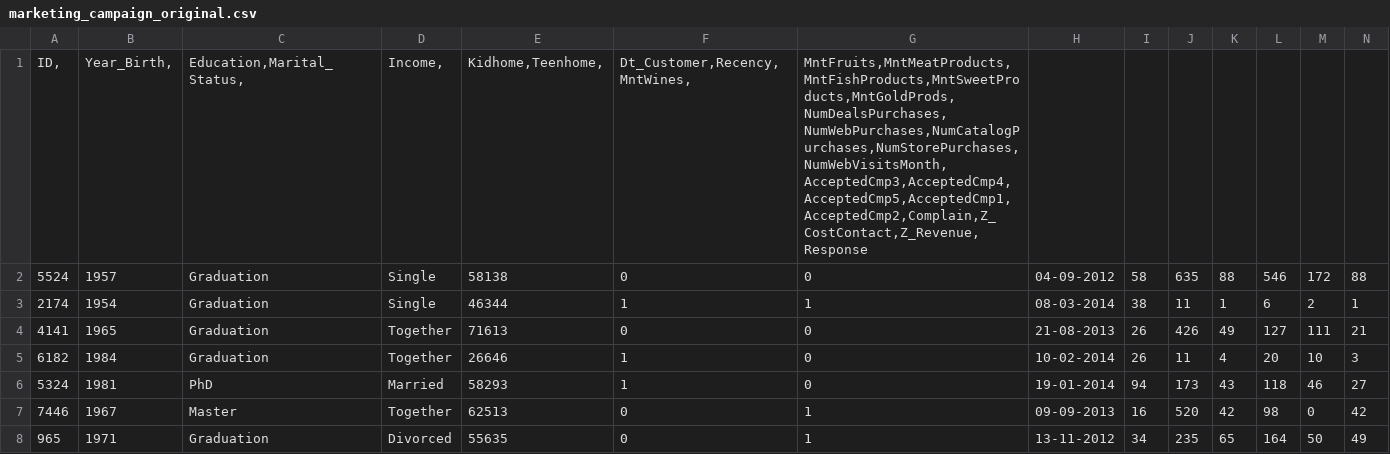
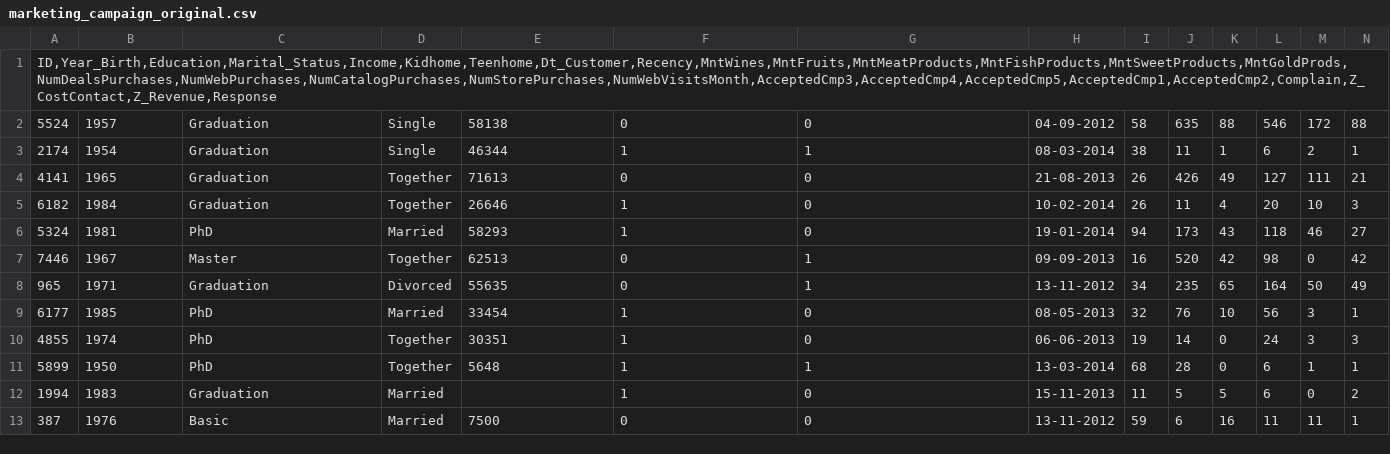
Before and after one commit to sit-2021-int214/033-Customer-Personality-Analysis, a CSV file: marketing_campaign/marketing_campaign_original.csv, drawn as a sheet; only a part is shown; the shorter side is filled out with more unchanged rows; removed rows and columns are numbered as before the commit, all else as after; rows hold the shown columns only; the diff names each change by its address in the sheet, - before the commit and + after, or states it on an @@ line.

Commit message:
ปรับ header ให้ชิดกัน
ปรับ header ให้ชิดกัน

```diff
--- a/marketing_campaign/marketing_campaign_original.csv
+++ b/marketing_campaign/marketing_campaign_original.csv
-row 1: ID, | Year_Birth, | Education,Marital_Status, | Income, | Kidhome,Teenhome, | Dt_Customer,Recency,MntWines, | MntFruits,MntMeatProducts,MntFishProducts,MntSweetProducts,MntGoldProds,NumDealsPurchases,NumWebPurchases,NumCatalogPurchases,NumStorePurchases,NumWebVisitsMonth,AcceptedCmp3,AcceptedCmp4,AcceptedCmp5,AcceptedCmp1,AcceptedCmp2,Complain,Z_CostContact,Z_Revenue,Response
+row 1: ID,Year_Birth,Education,Marital_Status,Income,Kidhome,Teenhome,Dt_Customer,Recency,MntWines,MntFruits,MntMeatProducts,MntFishProducts,MntSweetProducts,MntGoldProds,NumDealsPurchases,NumWebPurchases,NumCatalogPurchases,NumStorePurchases,NumWebVisitsMonth,AcceptedCmp3,AcceptedCmp4,AcceptedCmp5,AcceptedCmp1,AcceptedCmp2,Complain,Z_CostContact,Z_Revenue,Response
```
